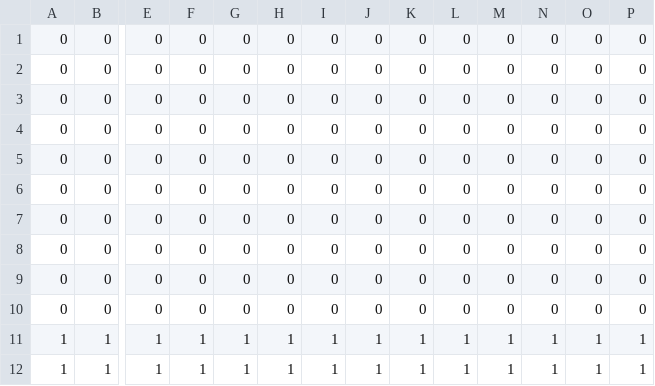
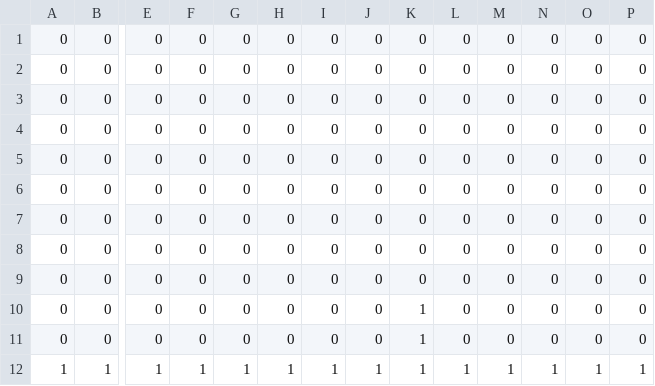
Before and after one commit to Zekimertincc/SAE-DOO, a CSV file: src/main/resources/fr/iut/groupe/terraria/demo/map.csv, drawn as a sheet; only a part is shown, gaps mark what is left out; removed rows and columns are numbered as before the commit, all else as after; rows hold the shown columns only; the diff names each change by its address in the sheet, - before the commit and + after, or states it on an @@ line.

```diff
--- a/src/main/resources/fr/iut/groupe/terraria/demo/map.csv
+++ b/src/main/resources/fr/iut/groupe/terraria/demo/map.csv
-K10: 0
+K10: 1
-row 11: 1 | 1 | 1 | 1 | 1 | 1 | 1 | 1 | 1 | 1 | 1 | 1 | 1 | 1
+row 11: 0 | 0 | 0 | 0 | 0 | 0 | 0 | 0 | 1 | 0 | 0 | 0 | 0 | 0
```
Also changed, not shown: 4 other files.
